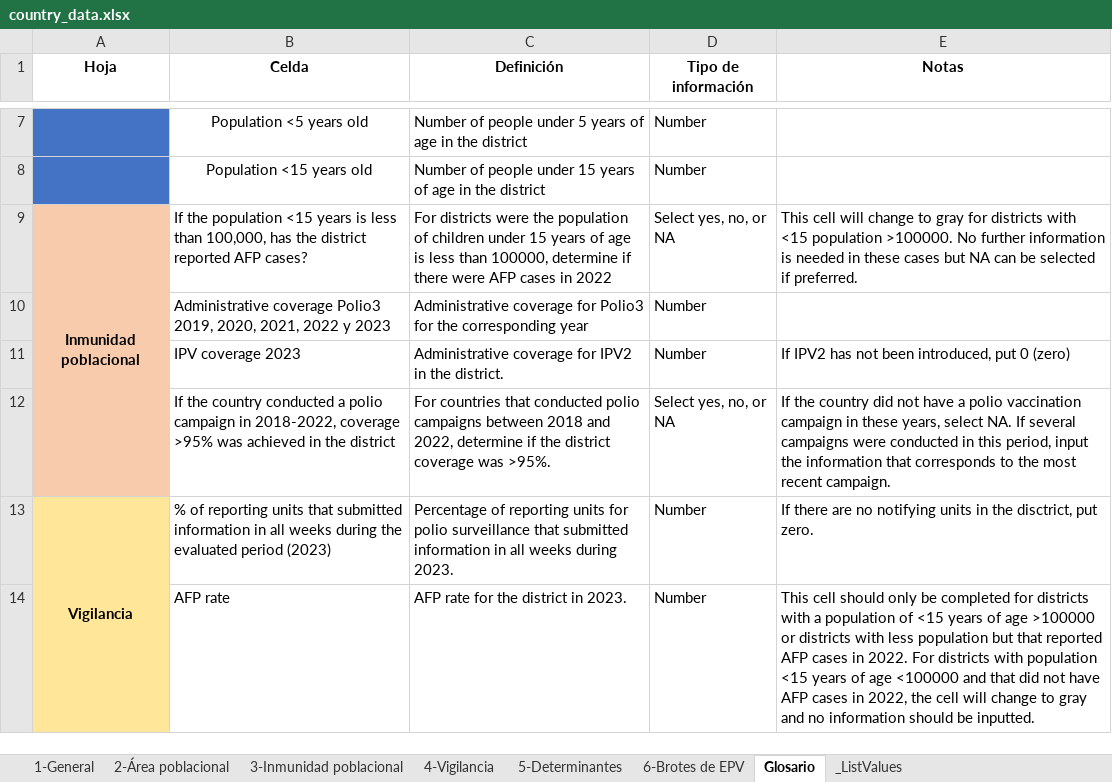
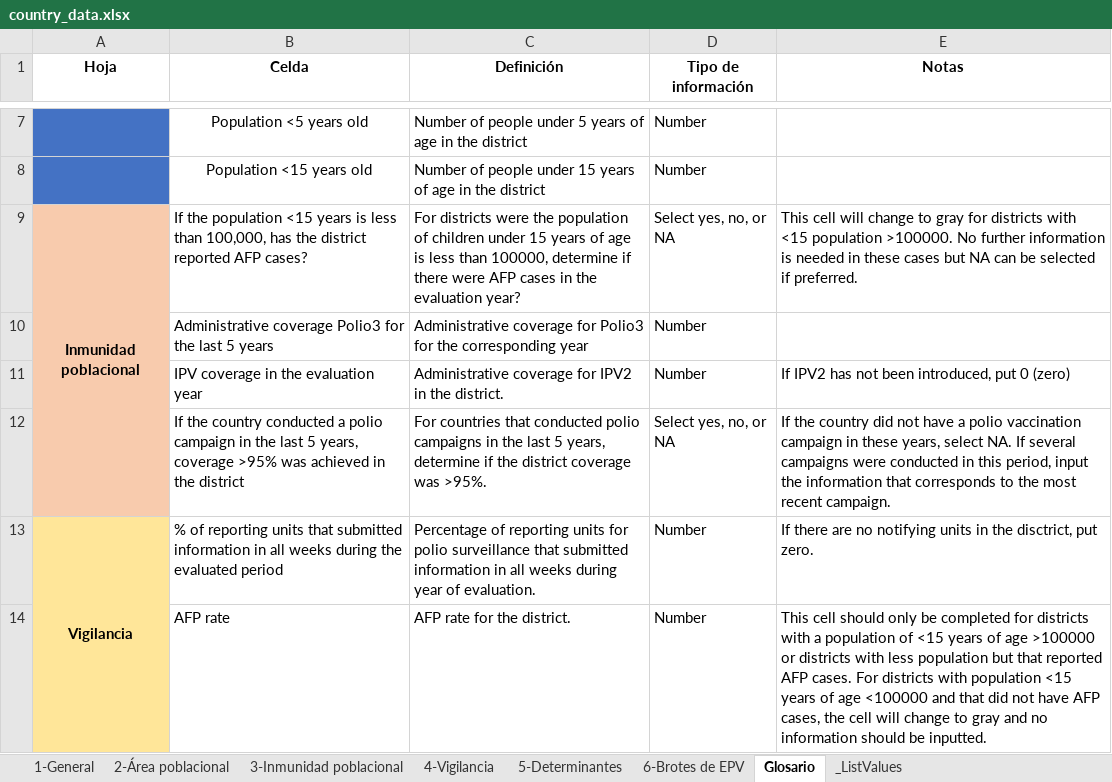
Before and after one commit to IM-Data-PAHO/polio-risk-assessment, an Excel workbook: template/ENG/country_data.xlsx, sheet Glosario, drawn as a sheet; only a part is shown, gaps mark what is left out; values as stored, in another font and other column widths than the file's, no borders; the diff covers the shown part only; the diff names each change by its address in the sheet, - before the commit and + after, or states it on an @@ line.

```diff
--- a/template/ENG/country_data.xlsx (sheet Glosario)
+++ b/template/ENG/country_data.xlsx (sheet Glosario)
-C9 (Definición): …cases in 2022
+C9 (Definición): …cases in the evaluation year?
-B10 (Celda): …coverage Polio3 2019, 2020, 2021, 2022 y 2023
+B10 (Celda): …coverage Polio3 for the last 5 years
-B11 (Celda): IPV coverage 2023
+B11 (Celda): IPV coverage in the evaluation year
-B12 (Celda): …campaign in 2018-2022, coverage >95%…
+B12 (Celda): …campaign in the last 5 years, coverage >95%…
-C12 (Definición): …polio campaigns between 2018 and 2022, determine if…
+C12 (Definición): …polio campaigns in the last 5 years, determine if…
-B13 (Celda): …evaluated period (2023)
+B13 (Celda): …evaluated period
-C13 (Definición): …weeks during 2023.
+C13 (Definición): …weeks during year of evaluation.
-C14 (Definición): AFP rate for the district in 2023.
+C14 (Definición): AFP rate for the district.
-E14 (Notas): …reported AFP cases in 2022. For districts with population <15 years of age <100000 and that did not have AFP cases in 2022, the cell…
+E14 (Notas): …reported AFP cases. For districts with population <15 years of age <100000 and that did not have AFP cases, the cell…
```
Also changed, not shown: 6 edited cells elsewhere in this sheet, sheet 3-Inmunidad poblacional, sheet 4-Vigilancia, sheet 1-General, sheet 5-Determinantes, sheet 6-Brotes de EPV, formulas that keep their value, src/Data/country_data.xlsx, template/FRA/country_data.xlsx, 2 other files.
